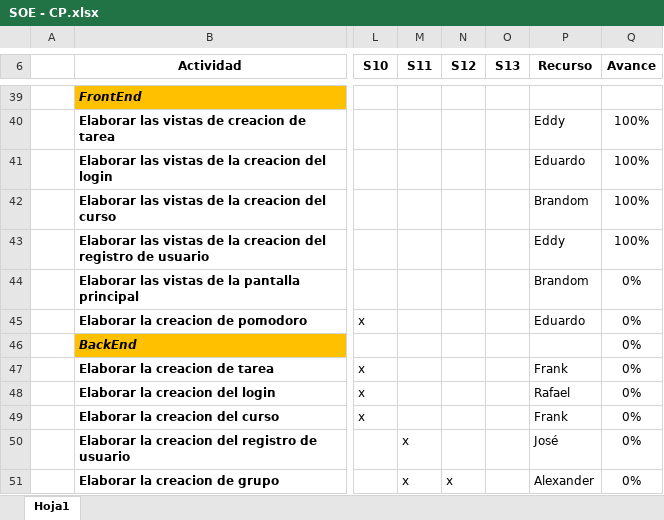
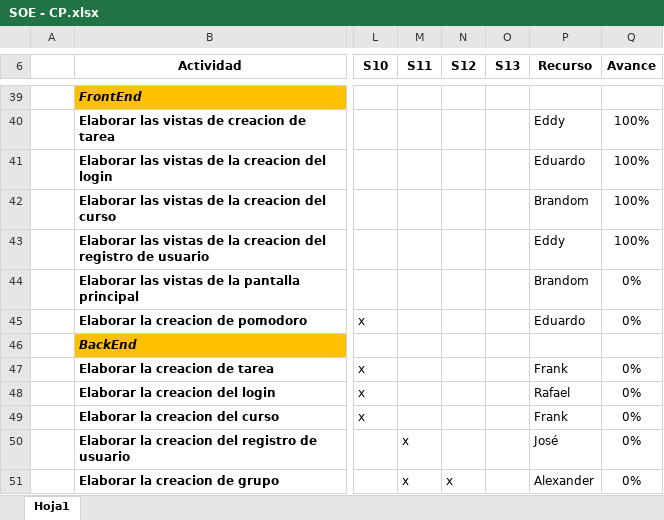
Before and after one commit to EDGUS1/Amezaga-Code, an Excel workbook: Desarrollo/SOE/Gestion/SOE - CP.xlsx, sheet Hoja1, drawn as a sheet; only a part is shown, gaps mark what is left out; values as stored, in another font and other column widths than the file's, no borders; the diff covers the shown part only; the diff names each change by its address in the sheet, - before the commit and + after, or states it on an @@ line.

Commit message:
Promedio avance de SOE - CP

```diff
--- a/Desarrollo/SOE/Gestion/SOE - CP.xlsx (sheet Hoja1)
+++ b/Desarrollo/SOE/Gestion/SOE - CP.xlsx (sheet Hoja1)
-Q46 (Avance): 0%
+Q46 (Avance): (empty)
```
Also changed, not shown: 11 edited cells elsewhere in this sheet.
